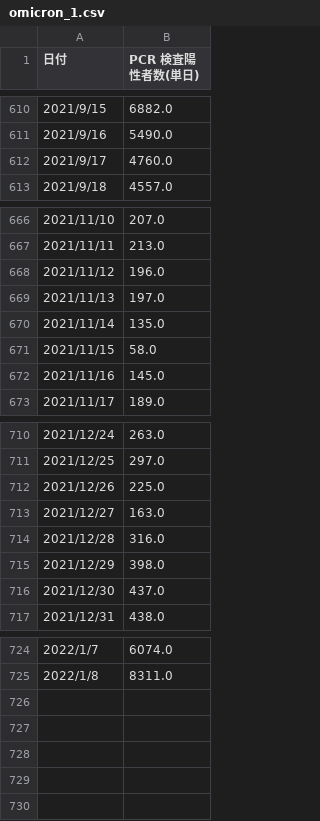
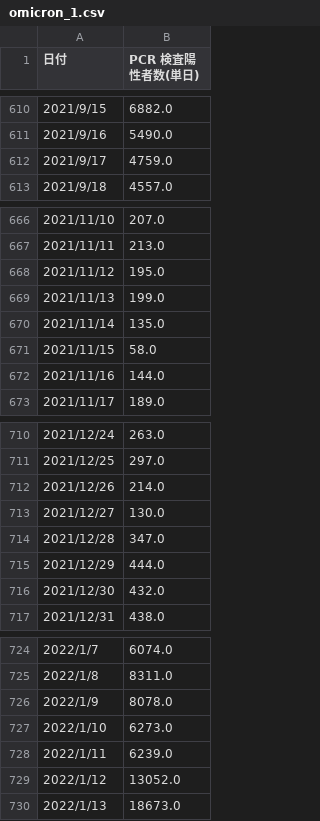
Before and after one commit to ojagggyo/ojagggyo.github.io, a CSV file: chart/omicron_1.csv, drawn as a sheet; only a part is shown, gaps mark what is left out; the diff covers the shown part only.

Commit message:
Update omicron_1.csv

```diff
--- a/chart/omicron_1.csv
+++ b/chart/omicron_1.csv
@@ -611,3 +611,3 @@
 2021/9/16,5490.0
-2021/9/17,4760.0
+2021/9/17,4759.0
 2021/9/18,4557.0
@@ -667,7 +667,7 @@
 2021/11/11,213.0
-2021/11/12,196.0
-2021/11/13,197.0
+2021/11/12,195.0
+2021/11/13,199.0
 2021/11/14,135.0
 2021/11/15,58.0
-2021/11/16,145.0
+2021/11/16,144.0
 2021/11/17,189.0
@@ -711,7 +711,7 @@
 2021/12/25,297.0
-2021/12/26,225.0
-2021/12/27,163.0
-2021/12/28,316.0
-2021/12/29,398.0
-2021/12/30,437.0
+2021/12/26,214.0
+2021/12/27,130.0
+2021/12/28,347.0
+2021/12/29,444.0
+2021/12/30,432.0
 2021/12/31,438.0
@@ -725 +725,6 @@
 2022/1/8,8311.0
+2022/1/9,8078.0
+2022/1/10,6273.0
+2022/1/11,6239.0
+2022/1/12,13052.0
+2022/1/13,18673.0
```
Also changed, not shown: 1 edited cell elsewhere in this file.
